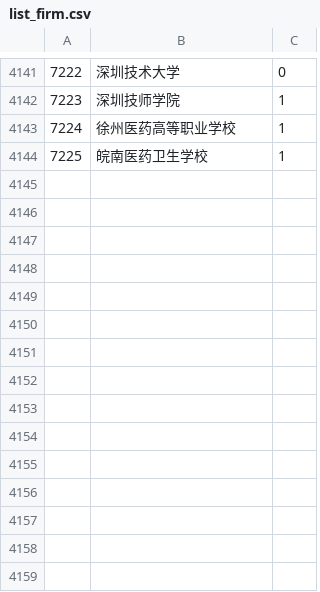
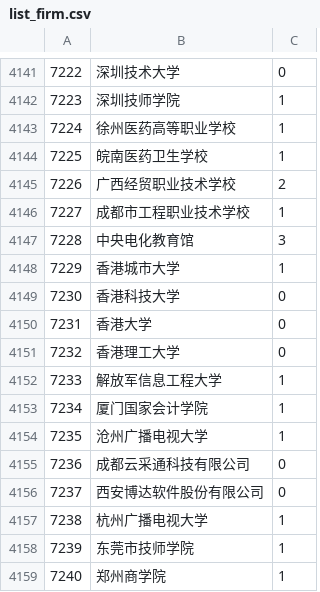
Before and after one commit to ptgeft/edu-src, a CSV file: list_firm/list_firm.csv, drawn as a sheet; only a part is shown, gaps mark what is left out; the diff names each change by its address in the sheet, - before the commit and + after, or states it on an @@ line.

Commit message:
update list

```diff
--- a/list_firm/list_firm.csv
+++ b/list_firm/list_firm.csv
+row 4145: 7226 | 广西经贸职业技术学校 | 2
+row 4146: 7227 | 成都市工程职业技术学校 | 1
+row 4147: 7228 | 中央电化教育馆 | 3
+row 4148: 7229 | 香港城市大学 | 1
+row 4149: 7230 | 香港科技大学 | 0
+row 4150: 7231 | 香港大学 | 0
+row 4151: 7232 | 香港理工大学 | 0
+row 4152: 7233 | 解放军信息工程大学 | 1
+row 4153: 7234 | 厦门国家会计学院 | 1
+row 4154: 7235 | 沧州广播电视大学 | 1
+row 4155: 7236 | 成都云采通科技有限公司 | 0
+row 4156: 7237 | 西安博达软件股份有限公司 | 0
+row 4157: 7238 | 杭州广播电视大学 | 1
+row 4158: 7239 | 东莞市技师学院 | 1
+row 4159: 7240 | 郑州商学院 | 1
```
Also changed, not shown: 1 other file.
